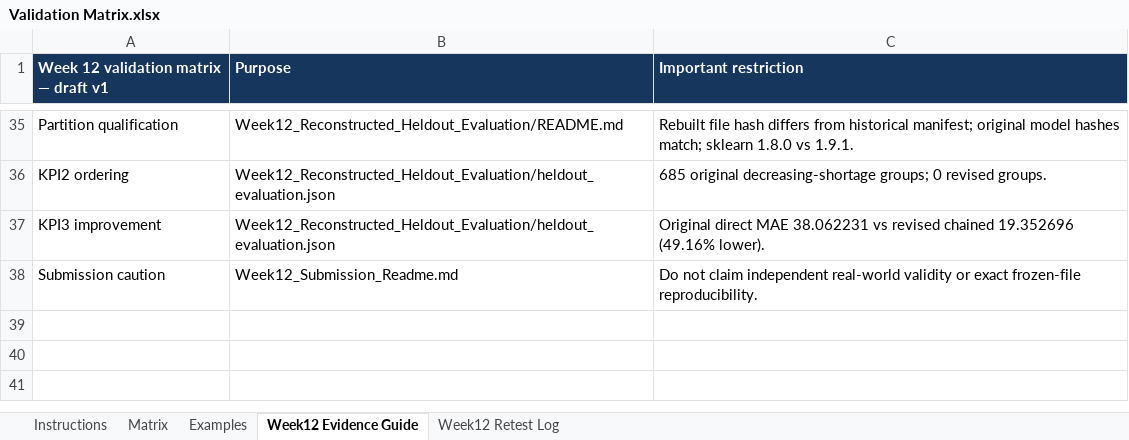
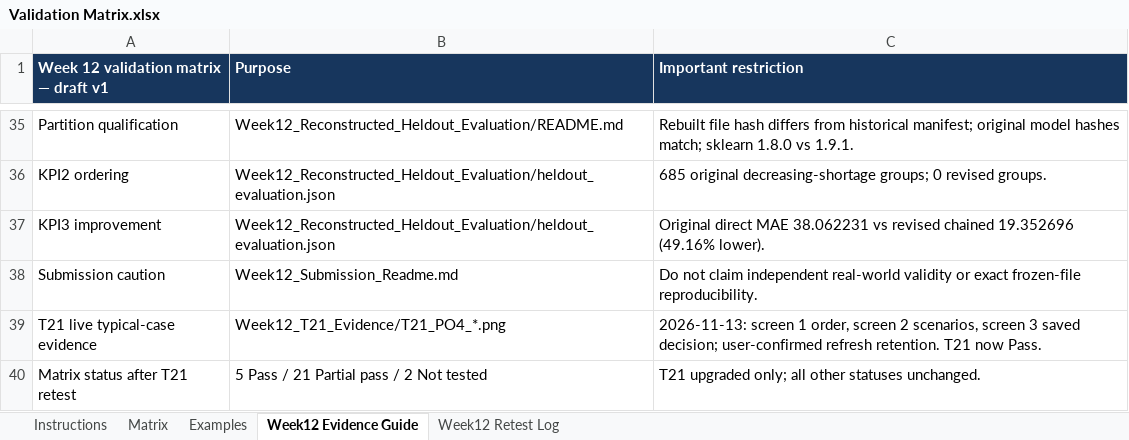
Before and after one commit to basseyndongesit/supplier-risk-resilience-dss, an Excel workbook: validation/week12/Validation Matrix.xlsx, sheet Week12 Evidence Guide, drawn as a sheet; only a part is shown, gaps mark what is left out; values as stored, in another font and other column widths than the file's, no borders; the diff names each change by its address in the sheet, - before the commit and + after, or states it on an @@ line.

```diff
--- a/validation/week12/Validation Matrix.xlsx (sheet Week12 Evidence Guide)
+++ b/validation/week12/Validation Matrix.xlsx (sheet Week12 Evidence Guide)
+row 39: T21 live typical-case evidence | Week12_T21_Evidence/T21_PO4_*.png | 2026-11-13: screen 1 order, screen 2 scenarios, screen 3 saved decision; user-confirmed refresh retention. T21 now Pass.
+row 40: Matrix status after T21 retest | 5 Pass / 21 Partial pass / 2 Not tested | T21 upgraded only; all other statuses unchanged.
```
Also changed, not shown: sheet Matrix, sheet Week12 Retest Log, 2 other files.
